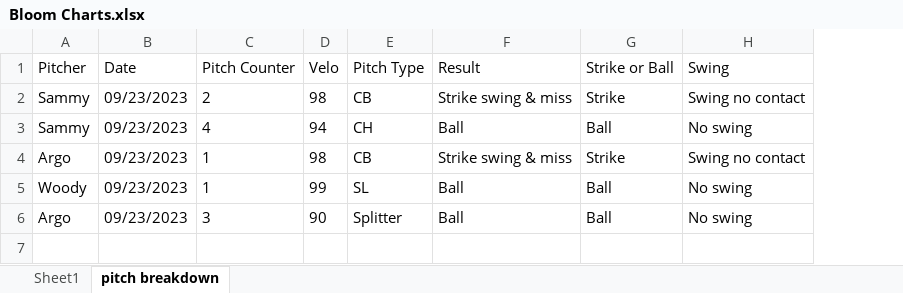
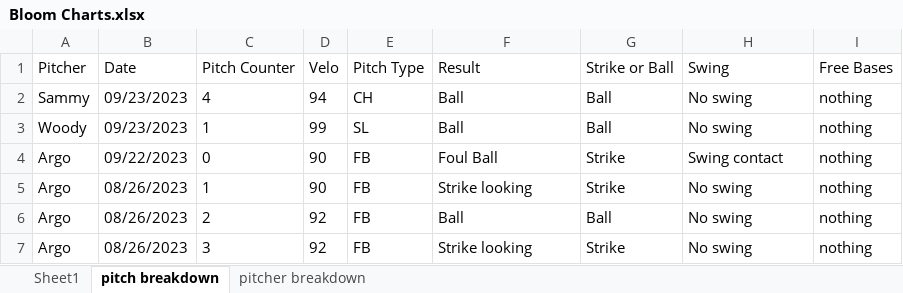
Before and after one commit to drewbeno1/data_base, an Excel workbook: Bloom Charts.xlsx, sheet pitch breakdown, drawn as a sheet; values as stored, in another font and other column widths than the file's, no borders; removed rows and columns are numbered as before the commit, all else as after; the diff names each change by its address in the sheet, - before the commit and + after, or states it on an @@ line.

```diff
--- a/Bloom Charts.xlsx (sheet pitch breakdown)
+++ b/Bloom Charts.xlsx (sheet pitch breakdown)
+sheet tab: pitcher breakdown
+column I (Free Bases), rows 2-3: nothing | nothing; row 6: nothing
-row 2: Sammy | 09/23/2023 | 2 | 98 | CB | Strike swing & miss | Strike | Swing no contact
-row 4: Argo | 09/23/2023 | 1 | 98 | CB | Strike swing & miss | Strike | Swing no contact
+row 4: Argo | 09/22/2023 | 0 | 90 | FB | Foul Ball | Strike | Swing contact | nothing
+row 5: Argo | 08/26/2023 | 1 | 90 | FB | Strike looking | Strike | No swing | nothing
-B6 (Date): 09/23/2023
+B6 (Date): 08/26/2023
-C6 (Pitch Counter): 3
+C6 (Pitch Counter): 2
-D6 (Velo): 90
+D6 (Velo): 92
-E6 (Pitch Type): Splitter
+E6 (Pitch Type): FB
+row 7: Argo | 08/26/2023 | 3 | 92 | FB | Strike looking | Strike | No swing | nothing
```
Also changed, not shown: sheet Sheet1, 2 other files.
